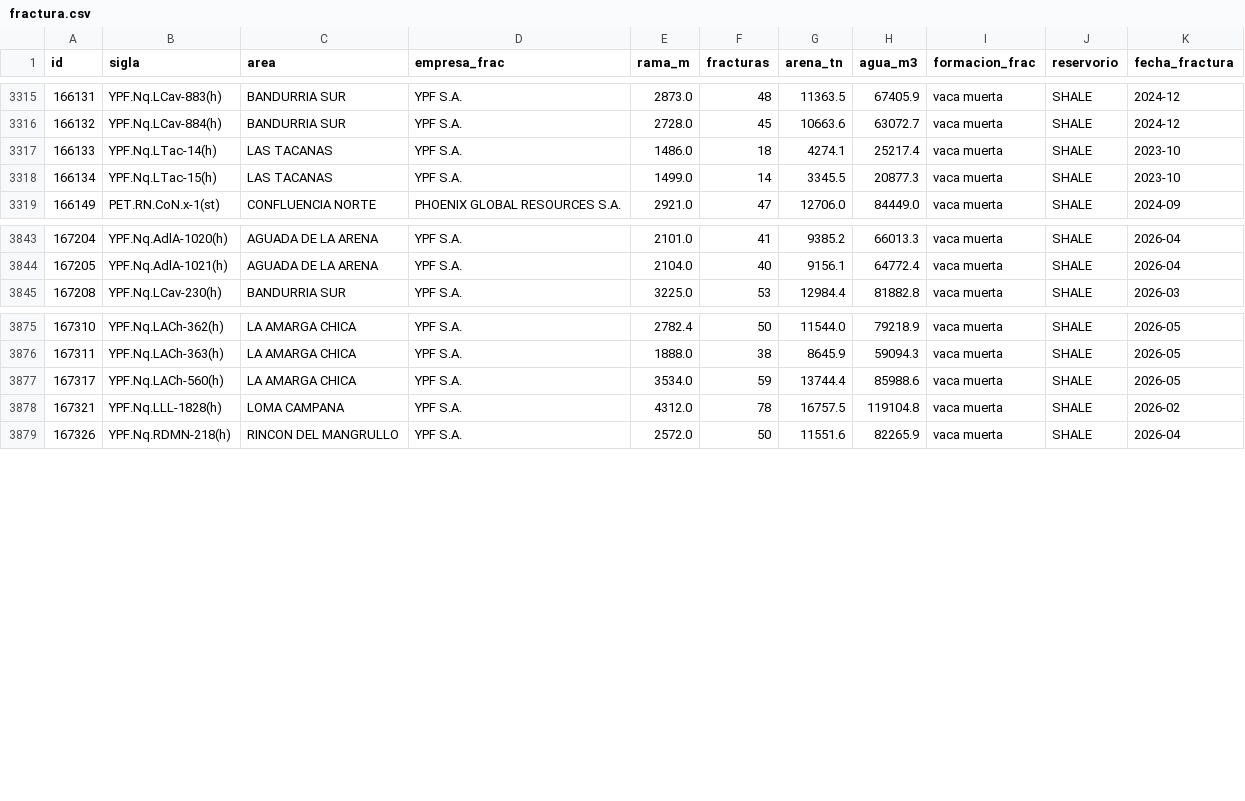
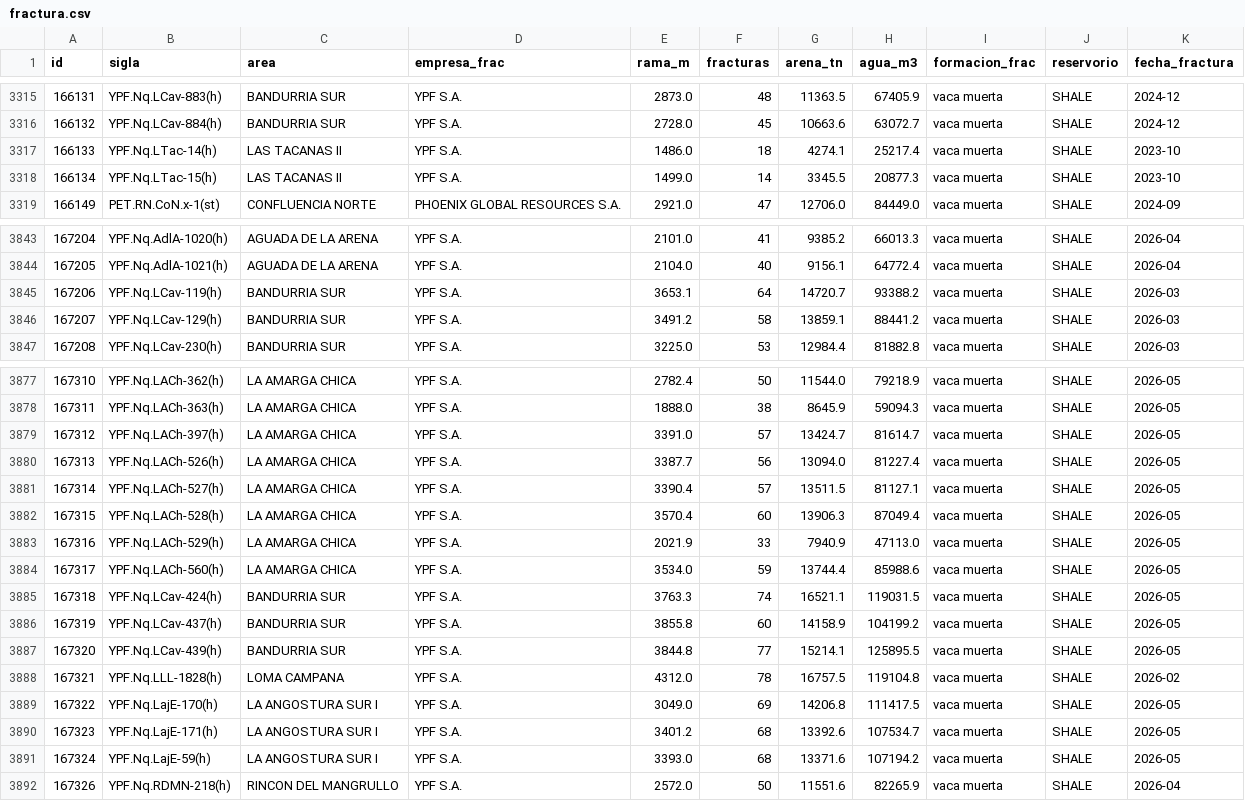
Before and after one commit to mpodeley/pozos-neuquina, a CSV file: data/fractura.csv, drawn as a sheet; only a part is shown, gaps mark what is left out.

```diff
--- a/data/fractura.csv
+++ b/data/fractura.csv
@@ -3316,4 +3316,4 @@
 166132,YPF.Nq.LCav-884(h),BANDURRIA SUR,YPF S.A.,2728.0,45,10663.6,63072.7,vaca muerta,SHALE,2024-12
-166133,YPF.Nq.LTac-14(h),LAS TACANAS,YPF S.A.,1486.0,18,4274.1,25217.4,vaca muerta,SHALE,2023-10
-166134,YPF.Nq.LTac-15(h),LAS TACANAS,YPF S.A.,1499.0,14,3345.5,20877.3,vaca muerta,SHALE,2023-10
+166133,YPF.Nq.LTac-14(h),LAS TACANAS II,YPF S.A.,1486.0,18,4274.1,25217.4,vaca muerta,SHALE,2023-10
+166134,YPF.Nq.LTac-15(h),LAS TACANAS II,YPF S.A.,1499.0,14,3345.5,20877.3,vaca muerta,SHALE,2023-10
 166149,PET.RN.CoN.x-1(st),CONFLUENCIA NORTE,PHOENIX GLOBAL RESOURCES S.A.,2921.0,47,12706.0,84449.0,vaca muerta,SHALE,2024-09
@@ -3844,2 +3844,4 @@
 167205,YPF.Nq.AdlA-1021(h),AGUADA DE LA ARENA,YPF S.A.,2104.0,40,9156.1,64772.4,vaca muerta,SHALE,2026-04
+167206,YPF.Nq.LCav-119(h),BANDURRIA SUR,YPF S.A.,3653.1,64,14720.7,93388.2,vaca muerta,SHALE,2026-03
+167207,YPF.Nq.LCav-129(h),BANDURRIA SUR,YPF S.A.,3491.2,58,13859.1,88441.2,vaca muerta,SHALE,2026-03
 167208,YPF.Nq.LCav-230(h),BANDURRIA SUR,YPF S.A.,3225.0,53,12984.4,81882.8,vaca muerta,SHALE,2026-03
@@ -3876,4 +3878,15 @@
 167311,YPF.Nq.LACh-363(h),LA AMARGA CHICA,YPF S.A.,1888.0,38,8645.9,59094.3,vaca muerta,SHALE,2026-05
+167312,YPF.Nq.LACh-397(h),LA AMARGA CHICA,YPF S.A.,3391.0,57,13424.7,81614.7,vaca muerta,SHALE,2026-05
+167313,YPF.Nq.LACh-526(h),LA AMARGA CHICA,YPF S.A.,3387.7,56,13094.0,81227.4,vaca muerta,SHALE,2026-05
+167314,YPF.Nq.LACh-527(h),LA AMARGA CHICA,YPF S.A.,3390.4,57,13511.5,81127.1,vaca muerta,SHALE,2026-05
+167315,YPF.Nq.LACh-528(h),LA AMARGA CHICA,YPF S.A.,3570.4,60,13906.3,87049.4,vaca muerta,SHALE,2026-05
+167316,YPF.Nq.LACh-529(h),LA AMARGA CHICA,YPF S.A.,2021.9,33,7940.9,47113.0,vaca muerta,SHALE,2026-05
 167317,YPF.Nq.LACh-560(h),LA AMARGA CHICA,YPF S.A.,3534.0,59,13744.4,85988.6,vaca muerta,SHALE,2026-05
+167318,YPF.Nq.LCav-424(h),BANDURRIA SUR,YPF S.A.,3763.3,74,16521.1,119031.5,vaca muerta,SHALE,2026-05
+167319,YPF.Nq.LCav-437(h),BANDURRIA SUR,YPF S.A.,3855.8,60,14158.9,104199.2,vaca muerta,SHALE,2026-05
+167320,YPF.Nq.LCav-439(h),BANDURRIA SUR,YPF S.A.,3844.8,77,15214.1,125895.5,vaca muerta,SHALE,2026-05
 167321,YPF.Nq.LLL-1828(h),LOMA CAMPANA,YPF S.A.,4312.0,78,16757.5,119104.8,vaca muerta,SHALE,2026-02
+167322,YPF.Nq.LajE-170(h),LA ANGOSTURA SUR I,YPF S.A.,3049.0,69,14206.8,111417.5,vaca muerta,SHALE,2026-05
+167323,YPF.Nq.LajE-171(h),LA ANGOSTURA SUR I,YPF S.A.,3401.2,68,13392.6,107534.7,vaca muerta,SHALE,2026-05
+167324,YPF.Nq.LajE-59(h),LA ANGOSTURA SUR I,YPF S.A.,3393.0,68,13371.6,107194.2,vaca muerta,SHALE,2026-05
 167326,YPF.Nq.RDMN-218(h),RINCON DEL MANGRULLO,YPF S.A.,2572.0,50,11551.6,82265.9,vaca muerta,SHALE,2026-04
```
Also changed, not shown: data/blocks.csv, 13 other files.
